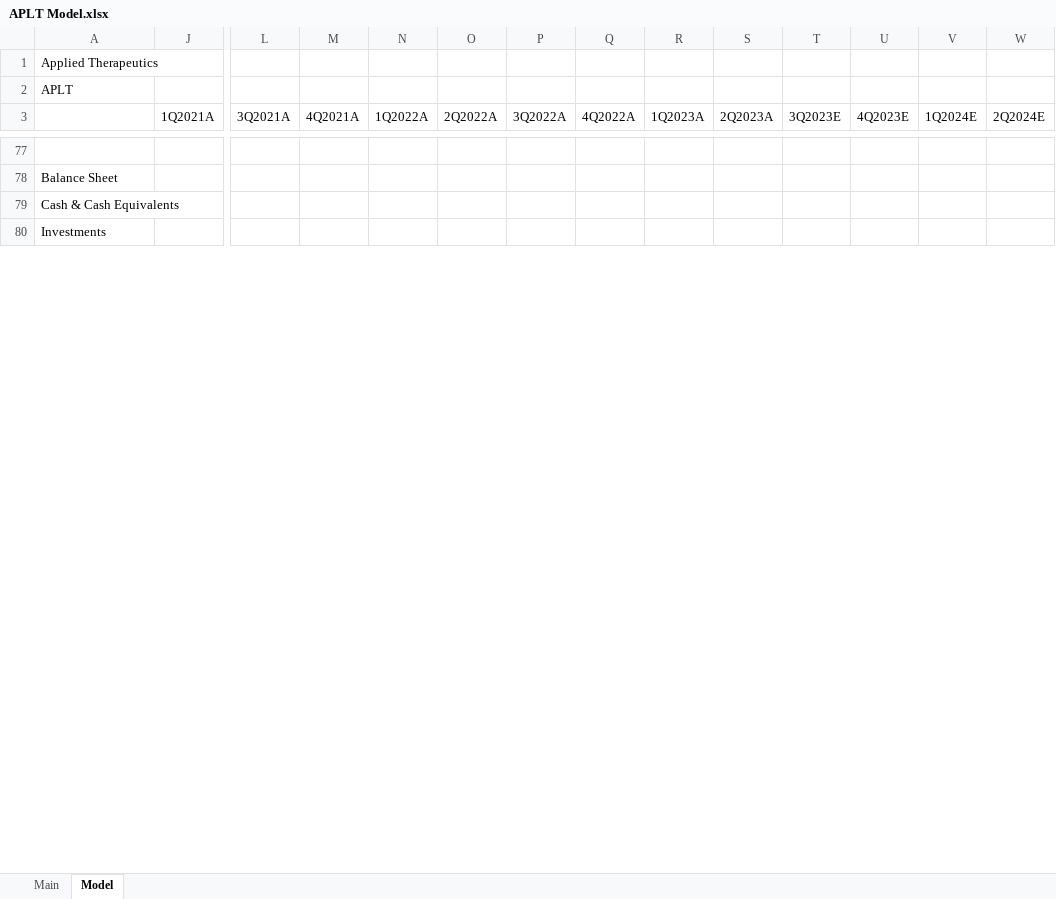
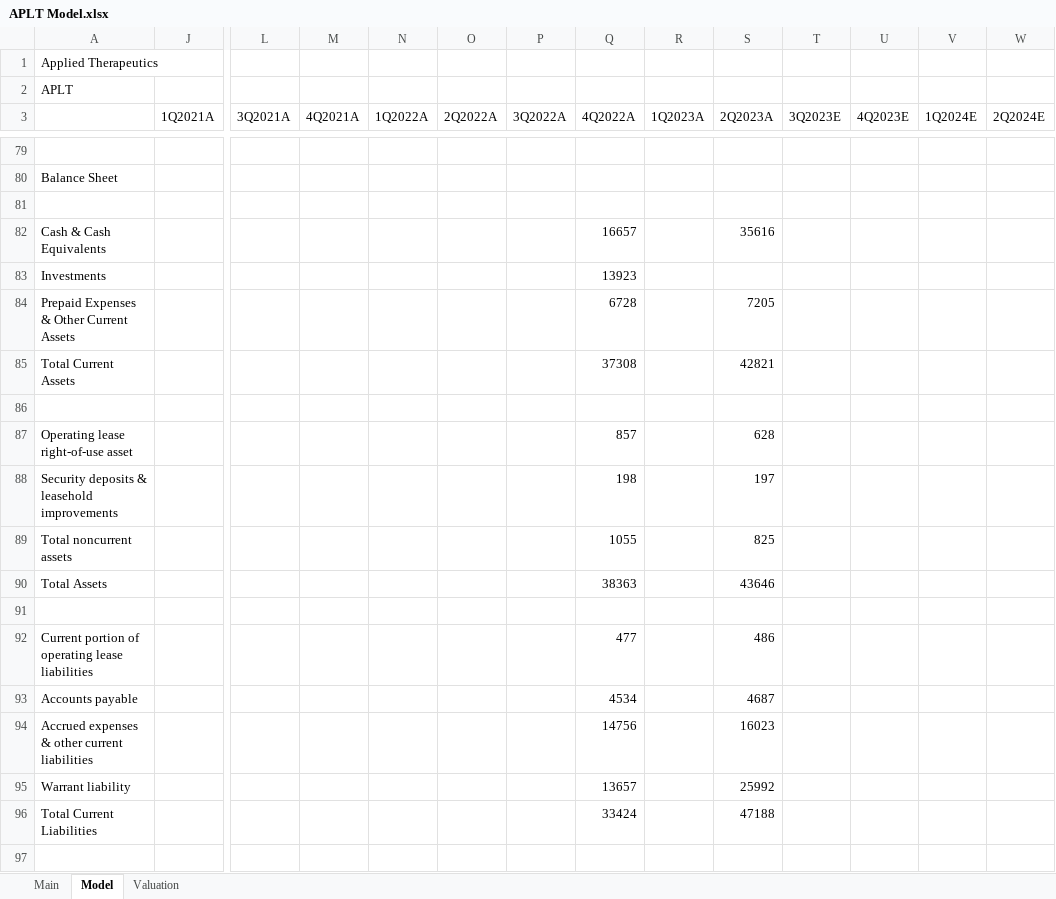
Before and after one commit to evandomingos/Models, an Excel workbook: APLT Model.xlsx, sheet Model, drawn as a sheet; only a part is shown, gaps mark what is left out; values as stored, in another font and other column widths than the file's, no cell formats; addresses are those after the commit; rows hold the shown columns only; the diff covers the shown part only; the diff names each change by its address in the sheet, - before the commit and + after, or states it on an @@ line.

Commit message:
Update APLT Model.xlsx

```diff
--- a/APLT Model.xlsx (sheet Model)
+++ b/APLT Model.xlsx (sheet Model)
+sheet tab: Valuation
+row 81: (empty)
-Q82 (4Q2022A): (empty)
+Q82 (4Q2022A): 16657
-S82 (2Q2023A): (empty)
+S82 (2Q2023A): 35616
-Q83 (4Q2022A): (empty)
+Q83 (4Q2022A): 13923
+row 84: Prepaid Expenses & Other Current Assets |  |  |  |  |  |  | 6728 |  | 7205
+row 85: Total Current Assets |  |  |  |  |  |  | 37308 |  | 42821
+row 86: (empty)
+row 87: Operating lease right-of-use asset |  |  |  |  |  |  | 857 |  | 628
+row 88: Security deposits & leasehold improvements |  |  |  |  |  |  | 198 |  | 197
+row 89: Total noncurrent assets |  |  |  |  |  |  | 1055 |  | 825
+row 90: Total Assets |  |  |  |  |  |  | 38363 |  | 43646
+row 91: (empty)
+row 92: Current portion of operating lease liabilities |  |  |  |  |  |  | 477 |  | 486
+row 93: Accounts payable |  |  |  |  |  |  | 4534 |  | 4687
+row 94: Accrued expenses & other current liabilities |  |  |  |  |  |  | 14756 |  | 16023
+row 95: Warrant liability |  |  |  |  |  |  | 13657 |  | 25992
+row 96: Total Current Liabilities |  |  |  |  |  |  | 33424 |  | 47188
+row 97: (empty)
```
Also changed, not shown: 18 added rows, 3 removed rows and 58 edited cells elsewhere in this sheet, sheet Main, cell formats, formulas that keep their value.
